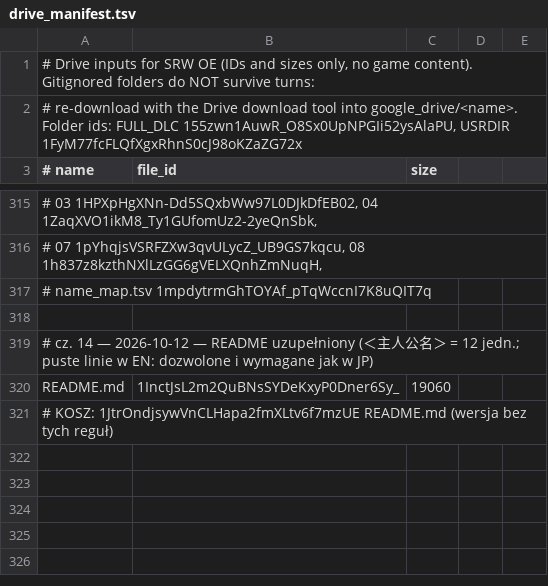
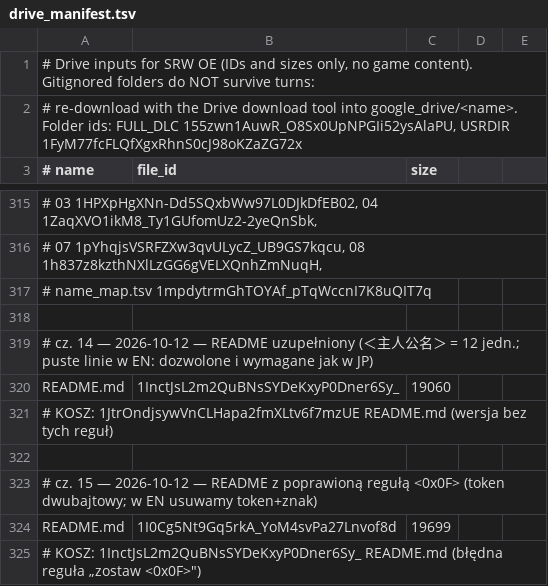
Before and after one commit to szybkoiwyraznie-rgb/mtgcrawler, a TSV file: srw-oe-translation/tools/drive_manifest.tsv, drawn as a sheet; only a part is shown, gaps mark what is left out.

Commit message:
srw-oe: manifest cz. 15 — README z poprawioną regułą 0x0F na Drive
Co-authored-by: arena-agent <297053741+arena-agent@users.noreply.github.com>

```diff
--- a/srw-oe-translation/tools/drive_manifest.tsv
+++ b/srw-oe-translation/tools/drive_manifest.tsv
@@ -321 +321,5 @@ README.md	1InctJsL2m2QuBNsSYDeKxyP0Dner6Sy_	19060
 # KOSZ: 1JtrOndjsywVnCLHapa2fmXLtv6f7mzUE README.md (wersja bez tych reguł)
+
+# cz. 15 — 2026-10-12 — README z poprawioną regułą <0x0F> (token dwubajtowy; w EN usuwamy token+znak)
+README.md	1I0Cg5Nt9Gq5rkA_YoM4svPa27Lnvof8d	19699
+# KOSZ: 1InctJsL2m2QuBNsSYDeKxyP0Dner6Sy_ README.md (błędna reguła „zostaw <0x0F>")
```
